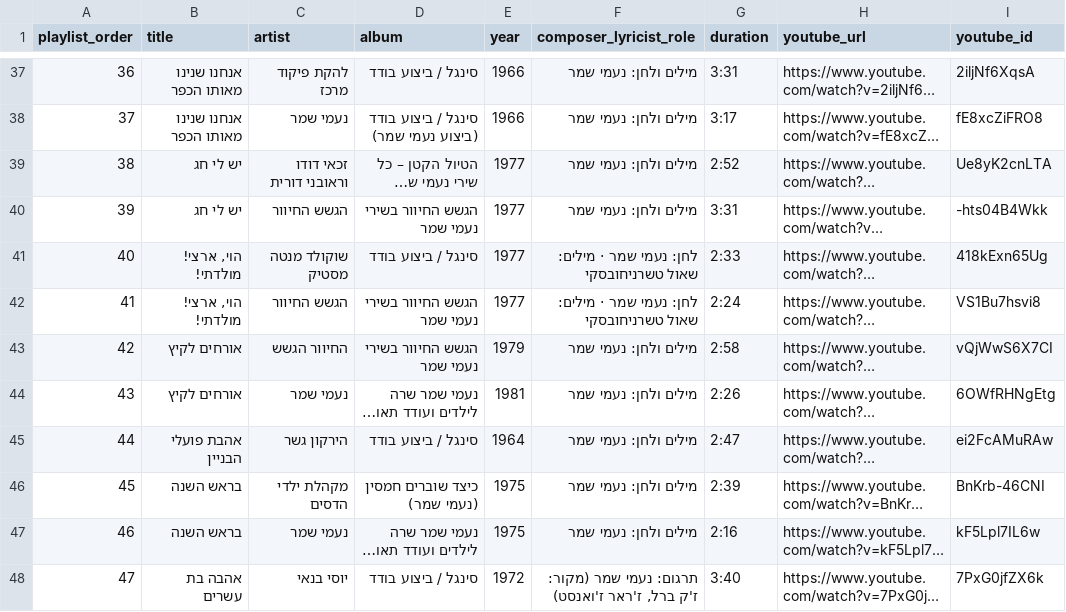
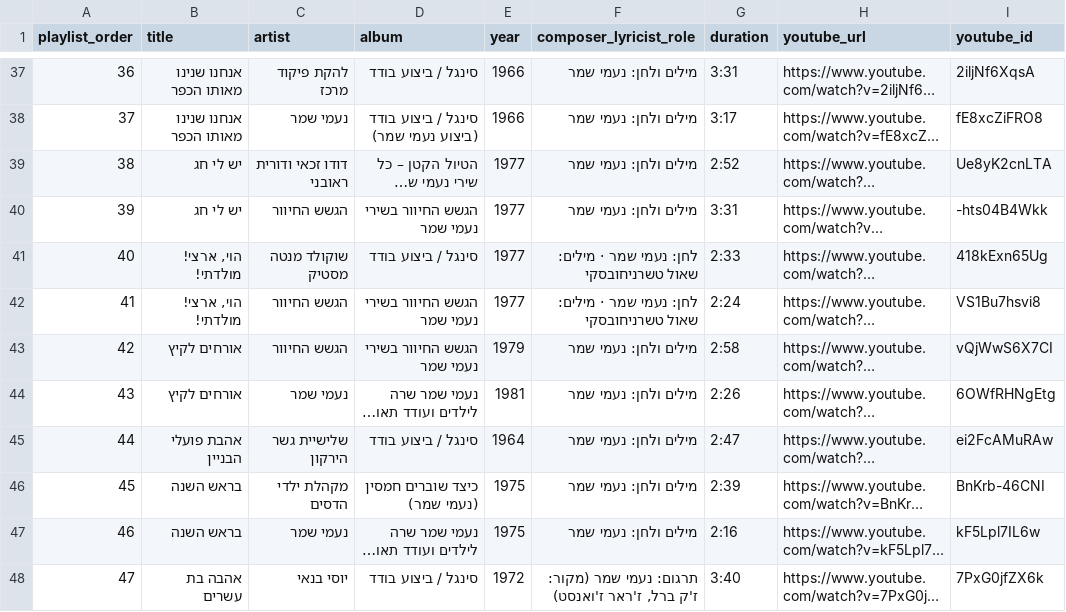
Before and after one commit to DMTsurel/naomi-shemer-playlist, a CSV file: naomi_shemer_streaming_import.csv, drawn as a sheet; only a part is shown, gaps mark what is left out; long unchanged cells end in …; the diff covers the shown part only; the diff names each change by its address in the sheet, - before the commit and + after, or states it on an @@ line.

Commit message:
Fix 'הירקון גשר' -> 'שלישיית גשר הירקון' and 44 other ACUM-inverted performer names

```diff
--- a/naomi_shemer_streaming_import.csv
+++ b/naomi_shemer_streaming_import.csv
-C39 (artist): זכאי דודו וראובני דורית
+C39 (artist): דודו זכאי ודורית ראובני
-C43 (artist): החיוור הגשש
+C43 (artist): הגשש החיוור
-C45 (artist): הירקון גשר
+C45 (artist): שלישיית גשר הירקון
```
Also changed, not shown: 69 edited cells elsewhere in this file, naomi_shemer_youtube_playlist.csv, 5 other files.
